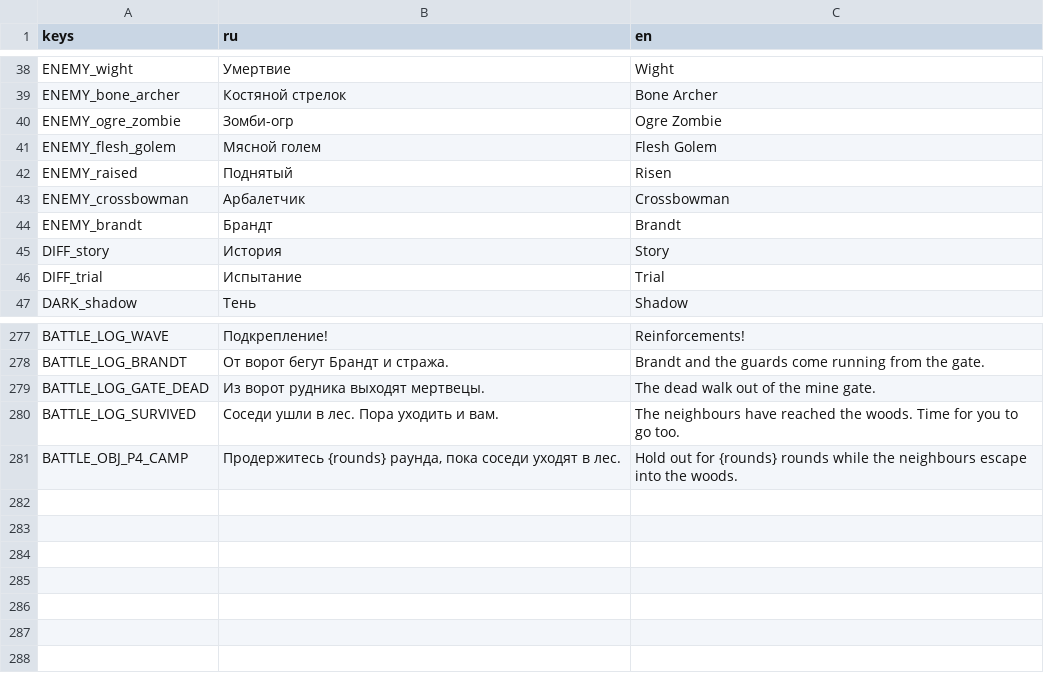
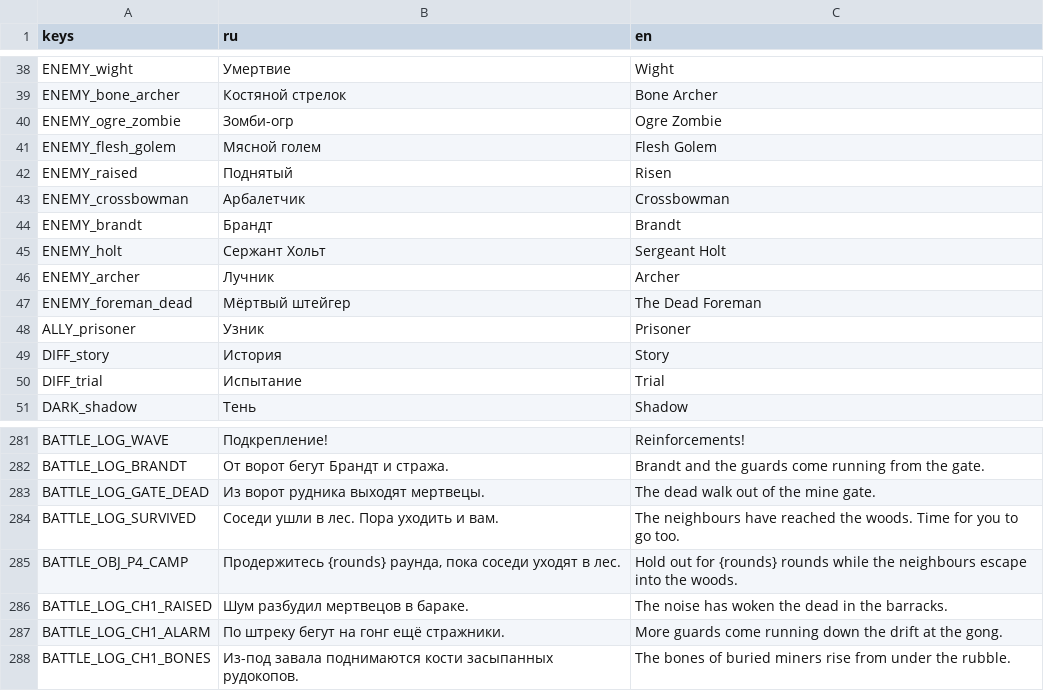
Before and after one commit to patrushev-varlog/tma-v-glubine, a CSV file: game/i18n/combat.csv, drawn as a sheet; only a part is shown, gaps mark what is left out; the diff names each change by its address in the sheet, - before the commit and + after, or states it on an @@ line.

```diff
--- a/game/i18n/combat.csv
+++ b/game/i18n/combat.csv
+row 45: ENEMY_holt | Сержант Хольт | Sergeant Holt
+row 46: ENEMY_archer | Лучник | Archer
+row 47: ENEMY_foreman_dead | Мёртвый штейгер | The Dead Foreman
+row 48: ALLY_prisoner | Узник | Prisoner
+row 286: BATTLE_LOG_CH1_RAISED | Шум разбудил мертвецов в бараке. | The noise has woken the dead in the barracks.
+row 287: BATTLE_LOG_CH1_ALARM | По штреку бегут на гонг ещё стражники. | More guards come running down the drift at the gong.
+row 288: BATTLE_LOG_CH1_BONES | Из-под завала поднимаются кости засыпанных рудокопов. | The bones of buried miners rise from under the rubble.
```
Also changed, not shown: game/i18n/ui.csv, 47 other files.
